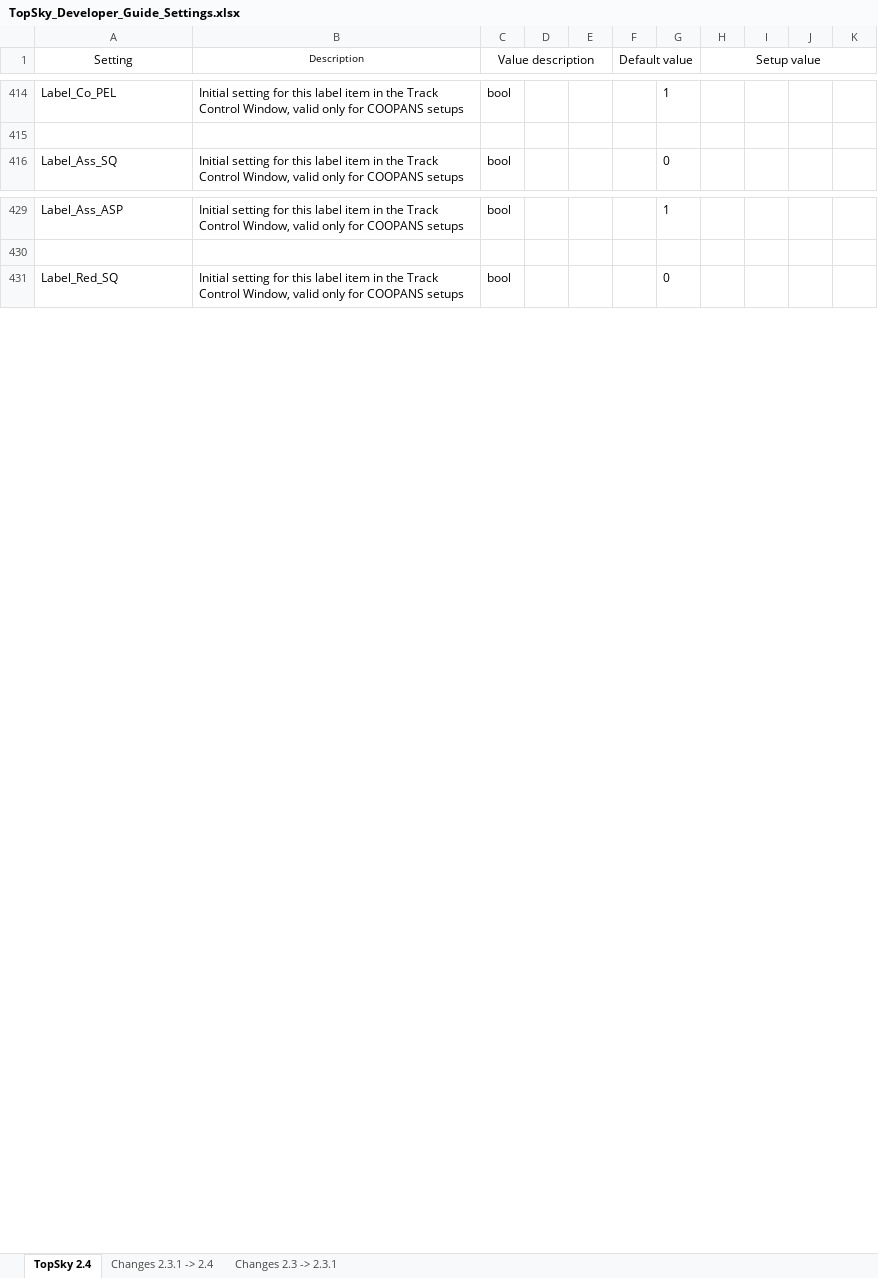
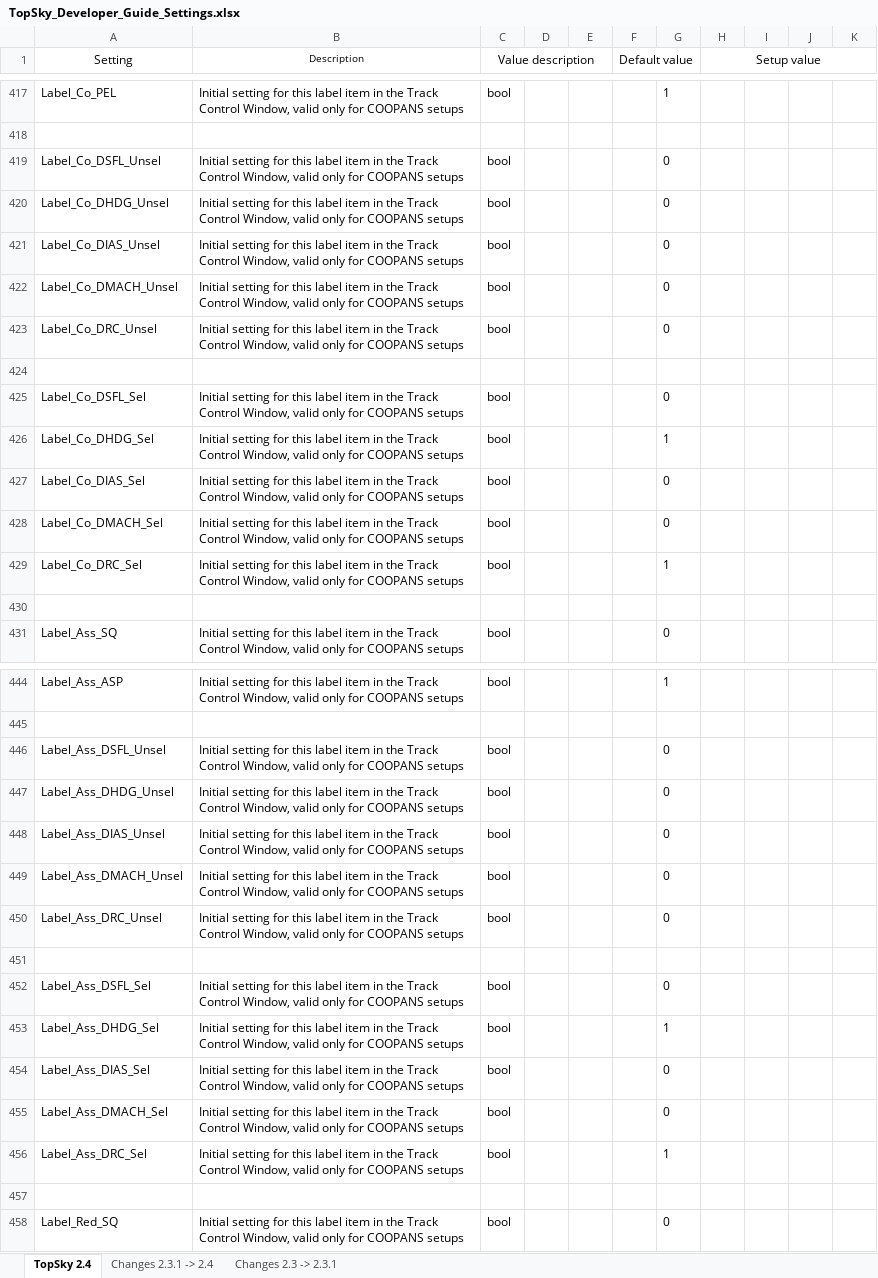
Before and after one commit to Vatsim-Scandinavia/ENOR-Sectorfile, an Excel workbook: TopSky_Developer_Guide_Settings.xlsx, sheet TopSky 2.4, drawn as a sheet; only a part is shown, gaps mark what is left out; values as stored, in another font and other column widths than the file's, no borders; conditional formats not drawn; the diff covers the shown part only; the diff names each change by its address in the sheet, - before the commit and + after, or states it on an @@ line.

```diff
--- a/TopSky_Developer_Guide_Settings.xlsx (sheet TopSky 2.4)
+++ b/TopSky_Developer_Guide_Settings.xlsx (sheet TopSky 2.4)
+row 419: Label_Co_DSFL_Unsel | Initial setting for this label item in the Track Control Window, valid only for COOPANS setups | bool |  |  |  | 0
+row 420: Label_Co_DHDG_Unsel | Initial setting for this label item in the Track Control Window, valid only for COOPANS setups | bool |  |  |  | 0
+row 421: Label_Co_DIAS_Unsel | Initial setting for this label item in the Track Control Window, valid only for COOPANS setups | bool |  |  |  | 0
+row 422: Label_Co_DMACH_Unsel | Initial setting for this label item in the Track Control Window, valid only for COOPANS setups | bool |  |  |  | 0
+row 423: Label_Co_DRC_Unsel | Initial setting for this label item in the Track Control Window, valid only for COOPANS setups | bool |  |  |  | 0
+row 424: (empty)
+row 425: Label_Co_DSFL_Sel | Initial setting for this label item in the Track Control Window, valid only for COOPANS setups | bool |  |  |  | 0
+row 426: Label_Co_DHDG_Sel | Initial setting for this label item in the Track Control Window, valid only for COOPANS setups | bool |  |  |  | 1
+row 427: Label_Co_DIAS_Sel | Initial setting for this label item in the Track Control Window, valid only for COOPANS setups | bool |  |  |  | 0
+row 428: Label_Co_DMACH_Sel | Initial setting for this label item in the Track Control Window, valid only for COOPANS setups | bool |  |  |  | 0
+row 429: Label_Co_DRC_Sel | Initial setting for this label item in the Track Control Window, valid only for COOPANS setups | bool |  |  |  | 1
+row 430: (empty)
+row 446: Label_Ass_DSFL_Unsel | Initial setting for this label item in the Track Control Window, valid only for COOPANS setups | bool |  |  |  | 0
+row 447: Label_Ass_DHDG_Unsel | Initial setting for this label item in the Track Control Window, valid only for COOPANS setups | bool |  |  |  | 0
+row 448: Label_Ass_DIAS_Unsel | Initial setting for this label item in the Track Control Window, valid only for COOPANS setups | bool |  |  |  | 0
+row 449: Label_Ass_DMACH_Unsel | Initial setting for this label item in the Track Control Window, valid only for COOPANS setups | bool |  |  |  | 0
+row 450: Label_Ass_DRC_Unsel | Initial setting for this label item in the Track Control Window, valid only for COOPANS setups | bool |  |  |  | 0
+row 451: (empty)
+row 452: Label_Ass_DSFL_Sel | Initial setting for this label item in the Track Control Window, valid only for COOPANS setups | bool |  |  |  | 0
+row 453: Label_Ass_DHDG_Sel | Initial setting for this label item in the Track Control Window, valid only for COOPANS setups | bool |  |  |  | 1
+row 454: Label_Ass_DIAS_Sel | Initial setting for this label item in the Track Control Window, valid only for COOPANS setups | bool |  |  |  | 0
+row 455: Label_Ass_DMACH_Sel | Initial setting for this label item in the Track Control Window, valid only for COOPANS setups | bool |  |  |  | 0
+row 456: Label_Ass_DRC_Sel | Initial setting for this label item in the Track Control Window, valid only for COOPANS setups | bool |  |  |  | 1
+row 457: (empty)
```
Also changed, not shown: 36 added rows, 2 removed rows and 19 edited cells elsewhere in this sheet, sheet Changes 2.3.1 -> 2.4, 18 other files.
